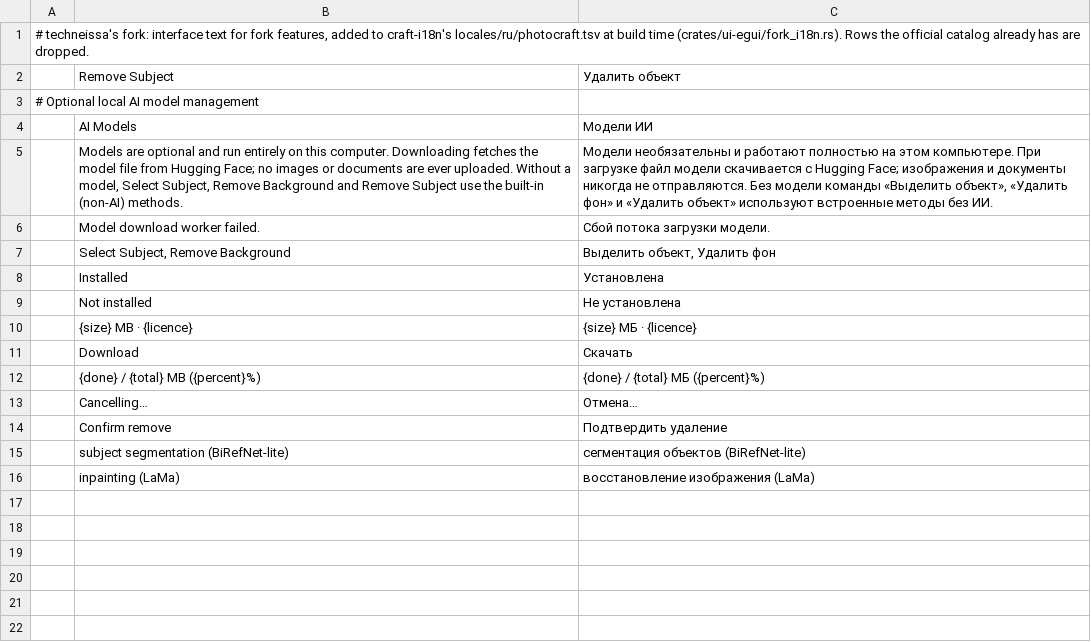
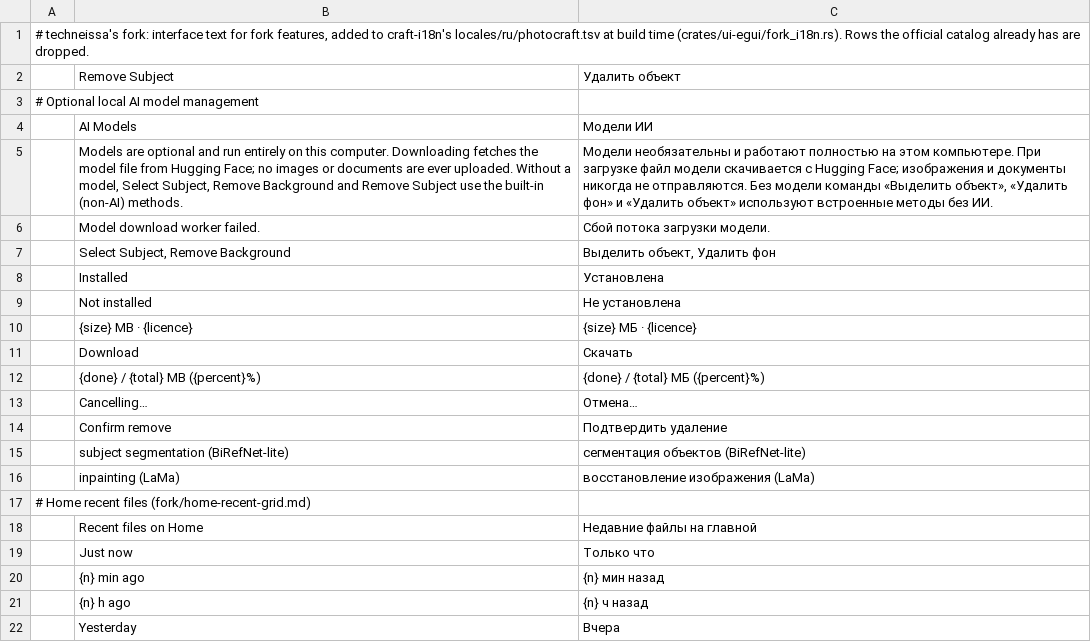
Before and after one commit to techneissa/photocraft, a TSV file: fork/i18n/ru.tsv, drawn as a sheet; the diff names each change by its address in the sheet, - before the commit and + after, or states it on an @@ line.

```diff
--- a/fork/i18n/ru.tsv
+++ b/fork/i18n/ru.tsv
+row 17: # Home recent files (fork/home-recent-grid.md)
+row 18:  | Recent files on Home | Недавние файлы на главной
+row 19:  | Just now | Только что
+row 20:  | {n} min ago | {n} мин назад
+row 21:  | {n} h ago | {n} ч назад
+row 22:  | Yesterday | Вчера
```
Also changed, not shown: fork/i18n/de.tsv, fork/i18n/fr.tsv, 28 other files.
